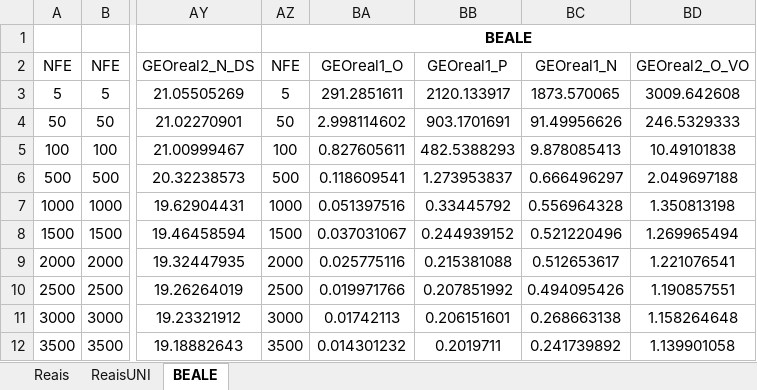
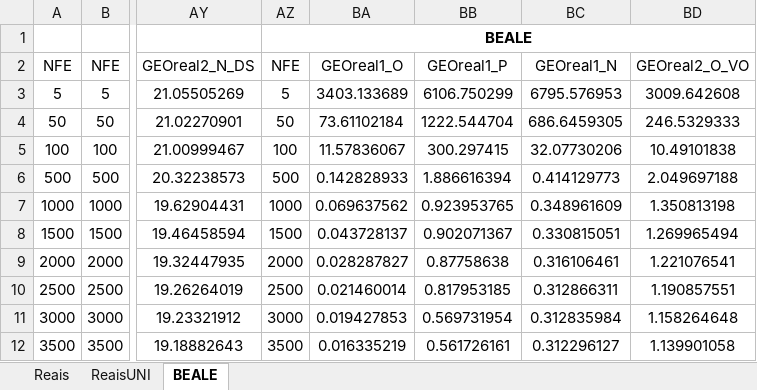
Before and after one commit to leobeckerdaluz/GEO_OptimizationAlgorithms, an Excel workbook: ExecucoesGerais/novo__GEOreais.xlsx, sheet BEALE, drawn as a sheet; only a part is shown, gaps mark what is left out; values as stored, in another font and other column widths than the file's, no borders; charts and pictures not drawn; the diff covers the shown part only; the diff names each change by its address in the sheet, - before the commit and + after, or states it on an @@ line.

```diff
--- a/ExecucoesGerais/novo__GEOreais.xlsx (sheet BEALE)
+++ b/ExecucoesGerais/novo__GEOreais.xlsx (sheet BEALE)
-BA3: 291.2851611
+BA3: 3403.133689
-BB3: 2120.133917
+BB3: 6106.750299
-BC3: 1873.570065
+BC3: 6795.576953
-BA4: 2.998114602
+BA4: 73.61102184
-BB4: 903.1701691
+BB4: 1222.544704
-BC4: 91.49956626
+BC4: 686.6459305
-BA5: 0.827605611
+BA5: 11.57836067
-BB5: 482.5388293
+BB5: 300.297415
-BC5: 9.878085413
+BC5: 32.07730206
-BA6: 0.118609541
+BA6: 0.142828933
-BB6: 1.273953837
+BB6: 1.886616394
-BC6: 0.666496297
+BC6: 0.414129773
-BA7: 0.051397516
+BA7: 0.069637562
-BB7: 0.33445792
+BB7: 0.923953765
-BC7: 0.556964328
+BC7: 0.348961609
-BA8: 0.037031067
+BA8: 0.043728137
-BB8: 0.244939152
+BB8: 0.902071367
-BC8: 0.521220496
+BC8: 0.330815051
-BA9: 0.025775116
+BA9: 0.028287827
-BB9: 0.215381088
+BB9: 0.87758638
-BC9: 0.512653617
+BC9: 0.316106461
-BA10: 0.019971766
+BA10: 0.021460014
-BB10: 0.207851992
+BB10: 0.817953185
-BC10: 0.494095426
+BC10: 0.312866311
-BA11: 0.01742113
+BA11: 0.019427853
-BB11: 0.206151601
+BB11: 0.569731954
-BC11: 0.268663138
+BC11: 0.312835984
-BA12: 0.014301232
+BA12: 0.016335219
-BB12: 0.2019711
+BB12: 0.561726161
-BC12: 0.241739892
+BC12: 0.312296127
```
Also changed, not shown: 8 added rows and 89 edited cells elsewhere in this sheet, charts or pictures, 7 other files.
